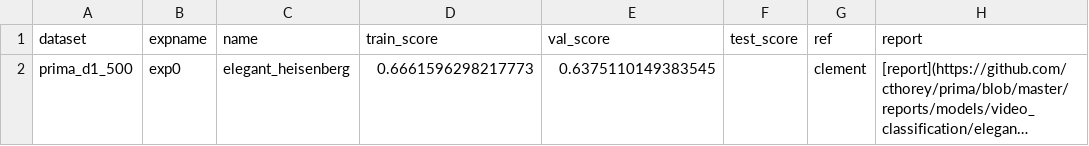
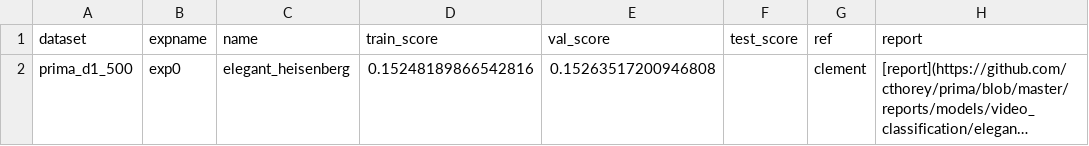
Before and after one commit to cthorey/prima, a CSV file: reports/models/video_classification/elegant_heisenberg/reports_exp0.csv, drawn as a sheet; only a part is shown; long unchanged cells end in …; the diff names each change by its address in the sheet, - before the commit and + after, or states it on an @@ line.

Commit message:
Qdd a nez model

```diff
--- a/reports/models/video_classification/elegant_heisenberg/reports_exp0.csv
+++ b/reports/models/video_classification/elegant_heisenberg/reports_exp0.csv
-D2 (train_score): 0.6661596298217773
+D2 (train_score): 0.15248189866542816
-E2 (val_score): 0.6375110149383545
+E2 (val_score): 0.15263517200946808
```
Also changed, not shown: 11 other files.
